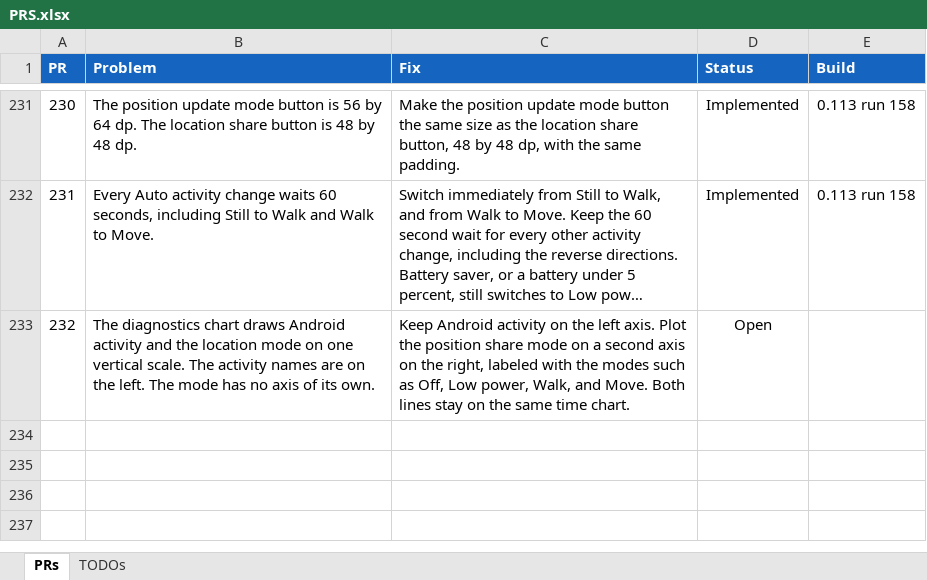
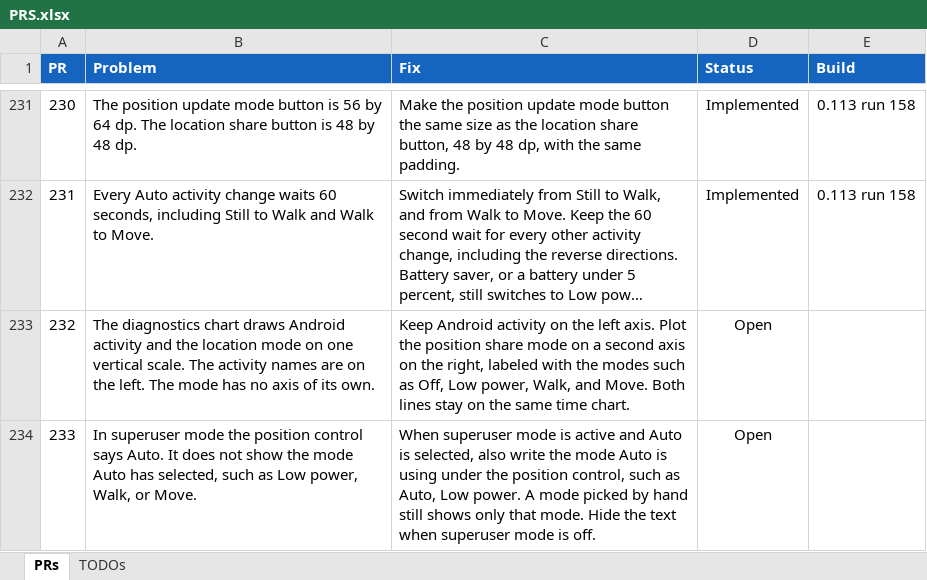
Before and after one commit to jonopelgt/NextcloudPhoneTrack, an Excel workbook: PRS.xlsx, sheet PRs, drawn as a sheet; only a part is shown, gaps mark what is left out; long unchanged cells end in …; values as stored, in another font and other column widths than the file's, no borders; conditional formats not drawn; the diff names each change by its address in the sheet, - before the commit and + after, or states it on an @@ line.

Commit message:
File PR 233: show the mode Auto is using
Only in superuser mode, under the position control. Not implemented.

```diff
--- a/PRS.xlsx (sheet PRs)
+++ b/PRS.xlsx (sheet PRs)
+row 234: 233 | In superuser mode the position control says Auto. It does not show the mode Auto has selected, such as Low power, Walk, or Move. | When superuser mode is active and Auto is selected, also write the mode Auto is using under the position control, such as Auto, Low power. A mode picked by hand still shows only that mode. Hide the text when superuser mode is off. | Open
```
